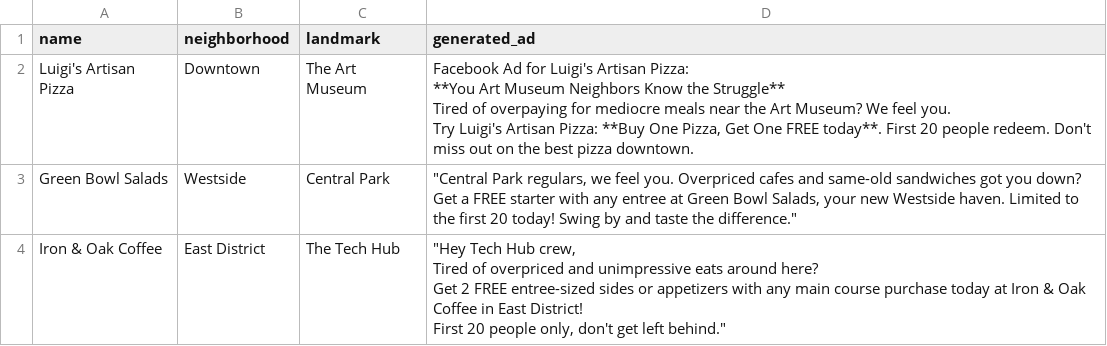
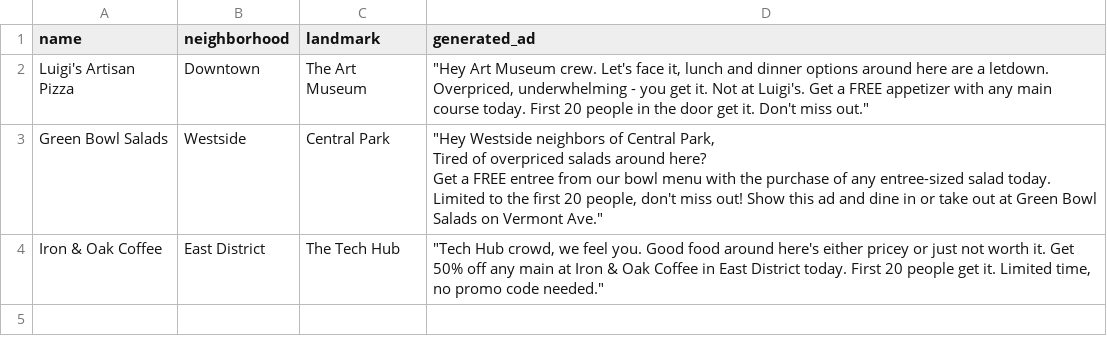
Before and after one commit to tvkfurniture-bit/hyperlocal-ad-engine, a CSV file: final_ads.csv, drawn as a sheet.

```diff
--- a/final_ads.csv
+++ b/final_ads.csv
@@ -1,16 +1,8 @@
 name,neighborhood,landmark,generated_ad
-Luigi's Artisan Pizza,Downtown,The Art Museum,"Facebook Ad for Luigi's Artisan Pizza:
-
-**You Art Museum Neighbors Know the Struggle**
-
-Tired of overpaying for mediocre meals near the Art Museum? We feel you.
-
-Try Luigi's Artisan Pizza: **Buy One Pizza, Get One FREE today**. First 20 people redeem. Don't miss out on the best pizza downtown."
-Green Bowl Salads,Westside,Central Park,"""Central Park regulars, we feel you. Overpriced cafes and same-old sandwiches got you down? Get a FREE starter with any entree at Green Bowl Salads, your new Westside haven. Limited to the first 20 today! Swing by and taste the difference."""
-Iron & Oak Coffee,East District,The Tech Hub,"""Hey Tech Hub crew,
-
-Tired of overpriced and unimpressive eats around here?
-
-Get 2 FREE entree-sized sides or appetizers with any main course purchase today at Iron & Oak Coffee in East District!
-
-First 20 people only, don't get left behind."""
+Luigi's Artisan Pizza,Downtown,The Art Museum,"""Hey Art Museum crew. Let's face it, lunch and dinner options around here are a letdown. Overpriced, underwhelming - you get it. Not at Luigi's. Get a FREE appetizer with any main course today. First 20 people in the door get it. Don't miss out."""
+Green Bowl Salads,Westside,Central Park,"""Hey Westside neighbors of Central Park,
+
+Tired of overpriced salads around here?
+
+Get a FREE entree from our bowl menu with the purchase of any entree-sized salad today. Limited to the first 20 people, don't miss out! Show this ad and dine in or take out at Green Bowl Salads on Vermont Ave."""
+Iron & Oak Coffee,East District,The Tech Hub,"""Tech Hub crowd, we feel you. Good food around here's either pricey or just not worth it. Get 50% off any main at Iron & Oak Coffee in East District today. First 20 people get it. Limited time, no promo code needed."""
```
